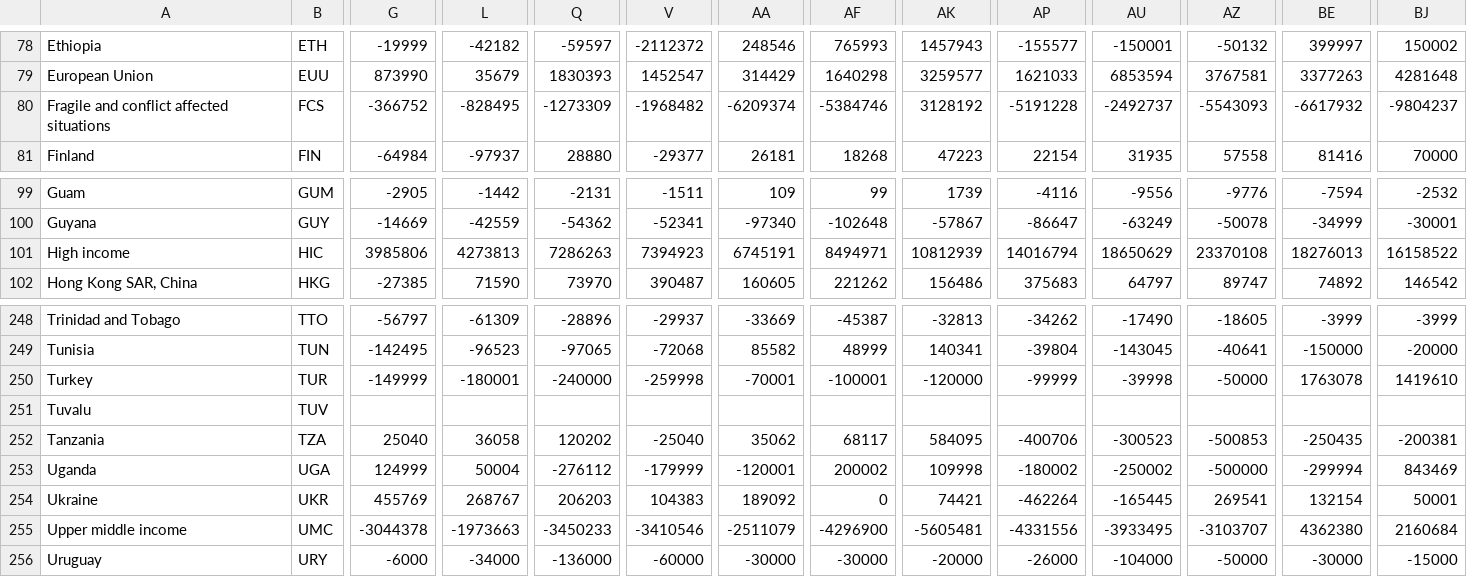
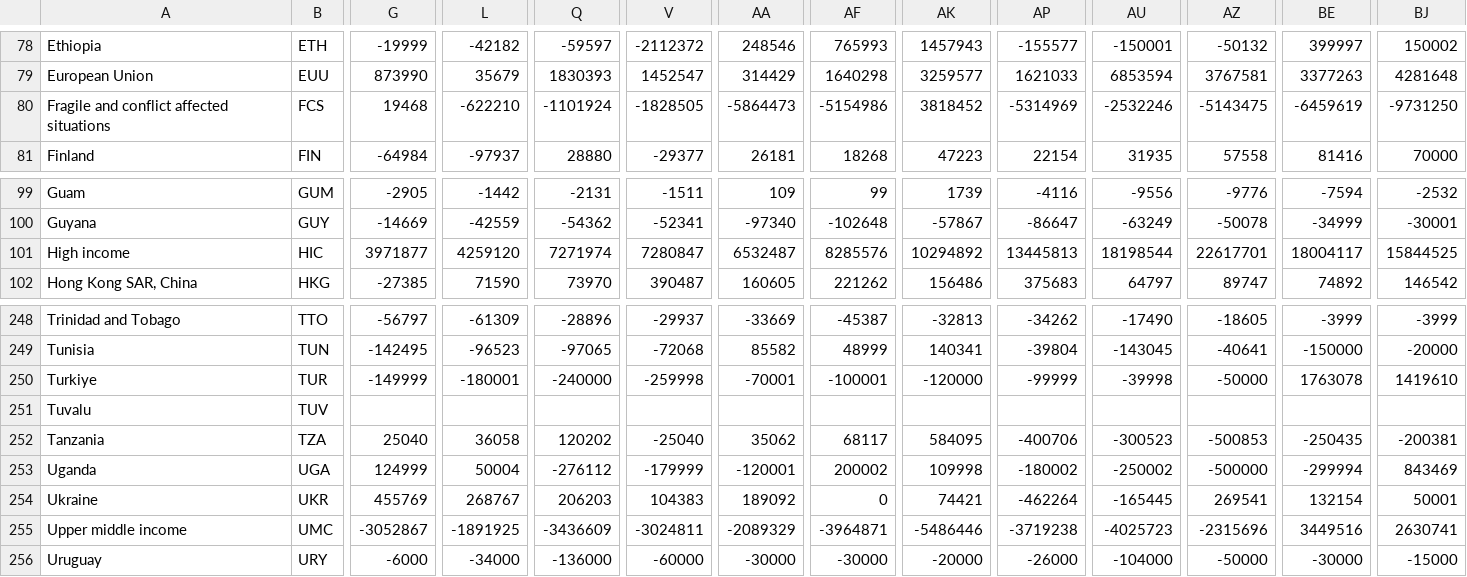
Before and after one commit to jakjsmenatom/data, a CSV file: wb_csv/migrace.csv, drawn as a sheet; only a part is shown, gaps mark what is left out; the diff covers the shown part only; the diff names each change by its address in the sheet, - before the commit and + after, or states it on an @@ line.

```diff
--- a/wb_csv/migrace.csv
+++ b/wb_csv/migrace.csv
-G80: -366752
+G80: 19468
-L80: -828495
+L80: -622210
-Q80: -1273309
+Q80: -1101924
-V80: -1968482
+V80: -1828505
-AA80: -6209374
+AA80: -5864473
-AF80: -5384746
+AF80: -5154986
-AK80: 3128192
+AK80: 3818452
-AP80: -5191228
+AP80: -5314969
-AU80: -2492737
+AU80: -2532246
-AZ80: -5543093
+AZ80: -5143475
-BE80: -6617932
+BE80: -6459619
-BJ80: -9804237
+BJ80: -9731250
-G101: 3985806
+G101: 3971877
-L101: 4273813
+L101: 4259120
-Q101: 7286263
+Q101: 7271974
-V101: 7394923
+V101: 7280847
-AA101: 6745191
+AA101: 6532487
-AF101: 8494971
+AF101: 8285576
-AK101: 10812939
+AK101: 10294892
-AP101: 14016794
+AP101: 13445813
-AU101: 18650629
+AU101: 18198544
-AZ101: 23370108
+AZ101: 22617701
-BE101: 18276013
+BE101: 18004117
-BJ101: 16158522
+BJ101: 15844525
-A250: Turkey
+A250: Turkiye
-G255: -3044378
+G255: -3052867
-L255: -1973663
+L255: -1891925
-Q255: -3450233
+Q255: -3436609
-V255: -3410546
+V255: -3024811
-AA255: -2511079
+AA255: -2089329
-AF255: -4296900
+AF255: -3964871
-AK255: -5605481
+AK255: -5486446
-AP255: -4331556
+AP255: -3719238
-AU255: -3933495
+AU255: -4025723
-AZ255: -3103707
+AZ255: -2315696
-BE255: 4362380
+BE255: 3449516
-BJ255: 2160684
+BJ255: 2630741
```
Also changed, not shown: 74 edited cells elsewhere in this file.
